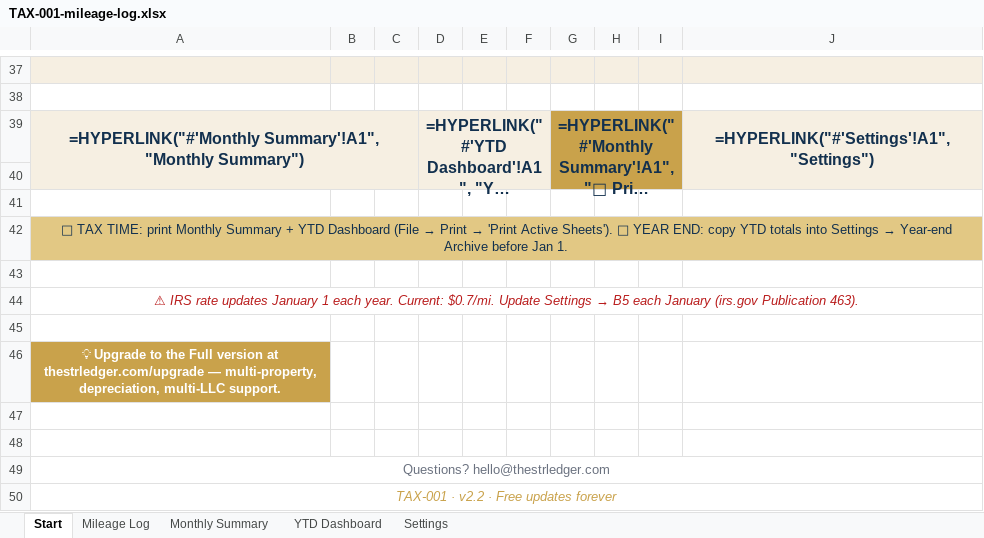
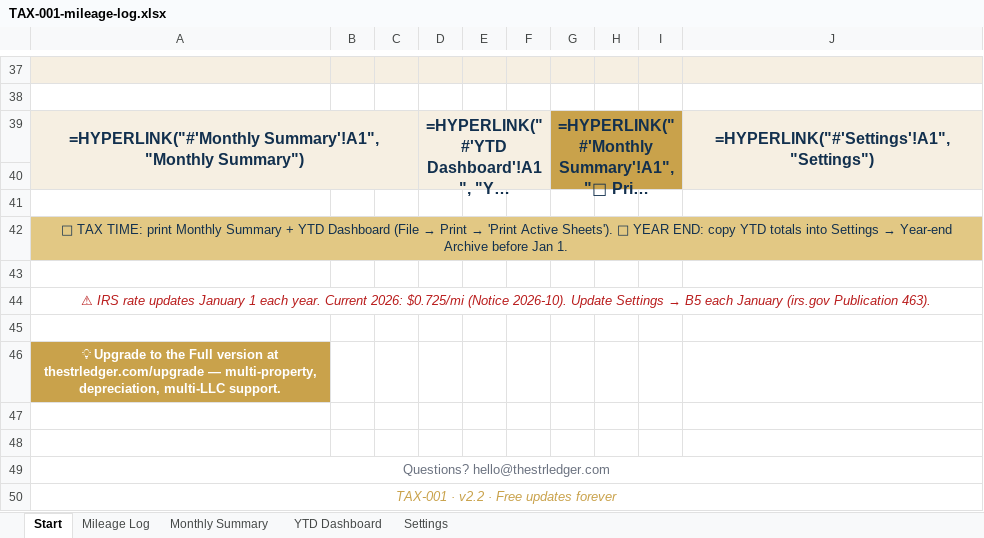
Before and after one commit to Kebron911/excell-templates, an Excel workbook: templates/_masters/TAX-001-mileage-log.xlsx, sheet Start, drawn as a sheet; only a part is shown, gaps mark what is left out; long unchanged cells end in …; values as stored, in another font and other column widths than the file's, no borders; formulas without a stored value are shown as written; the diff names each change by its address in the sheet, - before the commit and + after, or states it on an @@ line.

```diff
--- a/templates/_masters/TAX-001-mileage-log.xlsx (sheet Start)
+++ b/templates/_masters/TAX-001-mileage-log.xlsx (sheet Start)
-A44: …each year. Current: $0.7/mi. Update Settings…
+A44: …each year. Current 2026: $0.725/mi (Notice 2026-10). Update Settings…
```
Also changed, not shown: sheet Mileage Log, sheet Settings, sheet YTD Dashboard, 1 other file.
